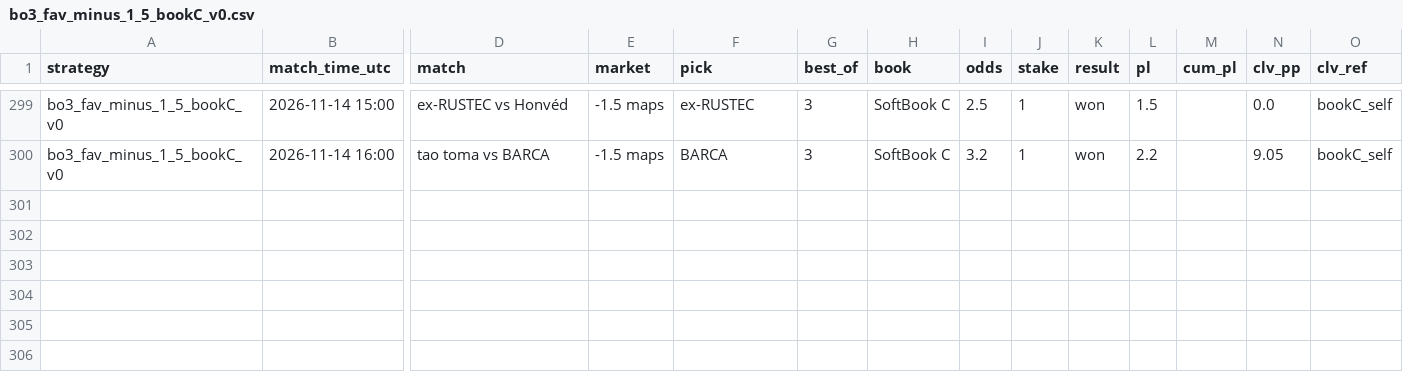
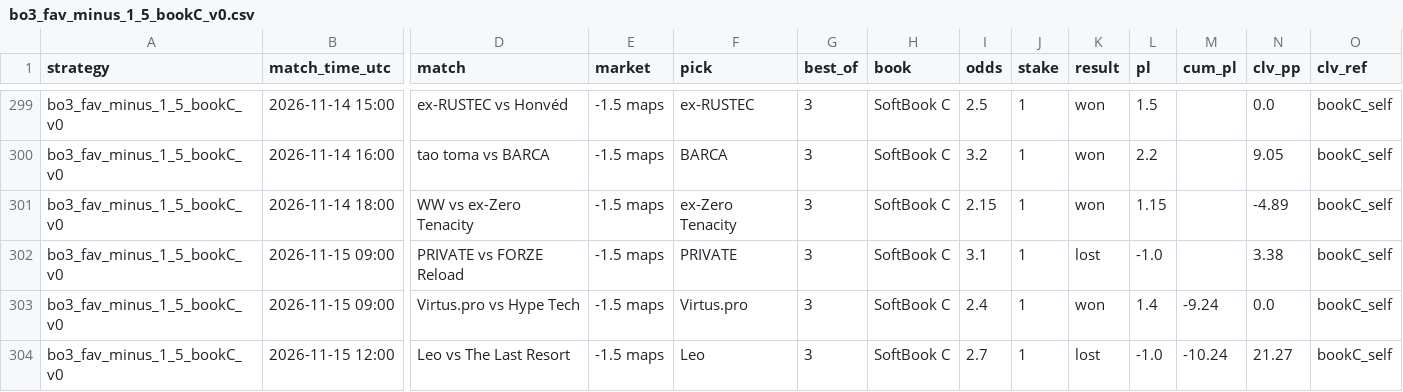
Before and after one commit to hyprcs/cs2hub, a CSV file: strategies/data/bo3_fav_minus_1_5_bookC_v0.csv, drawn as a sheet; only a part is shown, gaps mark what is left out; rows hold the shown columns only; the diff names each change by its address in the sheet, - before the commit and + after, or states it on an @@ line.

```diff
--- a/strategies/data/bo3_fav_minus_1_5_bookC_v0.csv
+++ b/strategies/data/bo3_fav_minus_1_5_bookC_v0.csv
+row 301: bo3_fav_minus_1_5_bookC_v0 | 2026-11-14 18:00 | WW vs ex-Zero Tenacity | -1.5 maps | ex-Zero Tenacity | 3 | SoftBook C | 2.15 | 1 | won | 1.15 |  | -4.89 | bookC_self
+row 302: bo3_fav_minus_1_5_bookC_v0 | 2026-11-15 09:00 | PRIVATE vs FORZE Reload | -1.5 maps | PRIVATE | 3 | SoftBook C | 3.1 | 1 | lost | -1.0 |  | 3.38 | bookC_self
+row 303: bo3_fav_minus_1_5_bookC_v0 | 2026-11-15 09:00 | Virtus.pro vs Hype Tech | -1.5 maps | Virtus.pro | 3 | SoftBook C | 2.4 | 1 | won | 1.4 | -9.24 | 0.0 | bookC_self
+row 304: bo3_fav_minus_1_5_bookC_v0 | 2026-11-15 12:00 | Leo vs The Last Resort | -1.5 maps | Leo | 3 | SoftBook C | 2.7 | 1 | lost | -1.0 | -10.24 | 21.27 | bookC_self
```
Also changed, not shown: strategies/data/all.csv, strategies/data/bo3_dog_plus_1_5_bookC_v0.csv, 10 other files.
